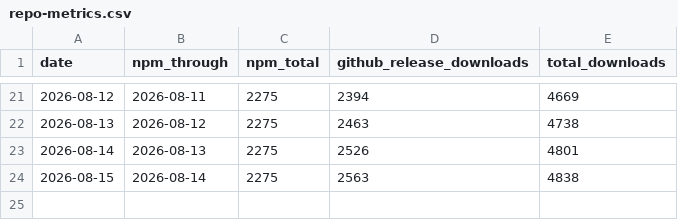
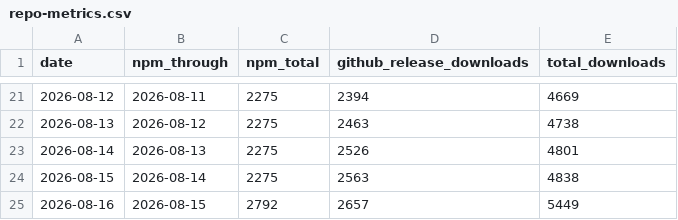
Before and after one commit to razzant/claudexor, a CSV file: docs/assets/repo-metrics.csv, drawn as a sheet; only a part is shown, gaps mark what is left out; the diff names each change by its address in the sheet, - before the commit and + after, or states it on an @@ line.

```diff
--- a/docs/assets/repo-metrics.csv
+++ b/docs/assets/repo-metrics.csv
+row 25: 2026-08-16 | 2026-08-15 | 2792 | 2657 | 5449
```
Also changed, not shown: 1 other file.
